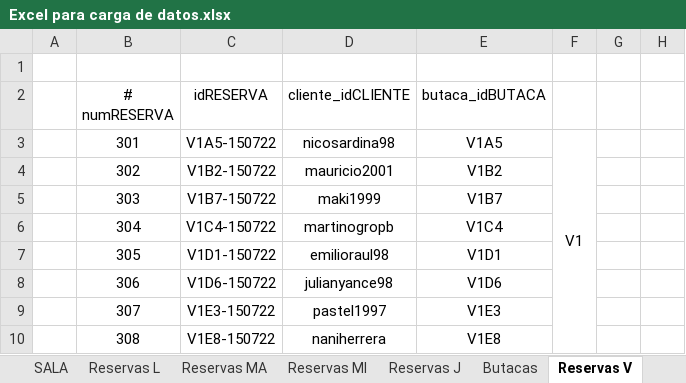
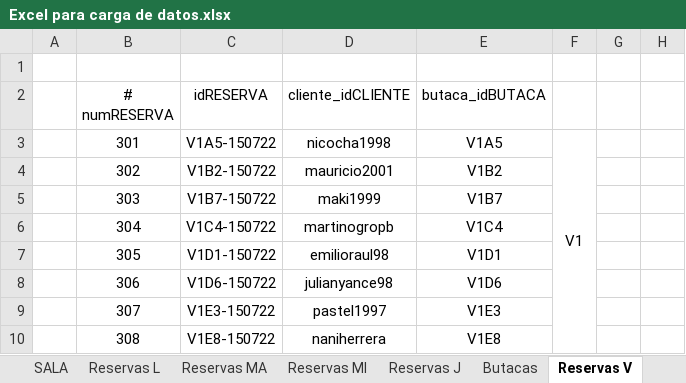
Before and after one commit to nicosardina98/CinemarSARDINA, an Excel workbook: Excel para carga de datos.xlsx, sheet Reservas V, drawn as a sheet; only a part is shown; values as stored, in another font and other column widths than the file's, no borders; the diff names each change by its address in the sheet, - before the commit and + after, or states it on an @@ line.

```diff
--- a/Excel para carga de datos.xlsx (sheet Reservas V)
+++ b/Excel para carga de datos.xlsx (sheet Reservas V)
-D3 (cliente_idCLIENTE): nicosardina98
+D3 (cliente_idCLIENTE): nicocha1998
```
Also changed, not shown: sheet Butacas, sheet Reservas L, hidden cells, 4 other files.
